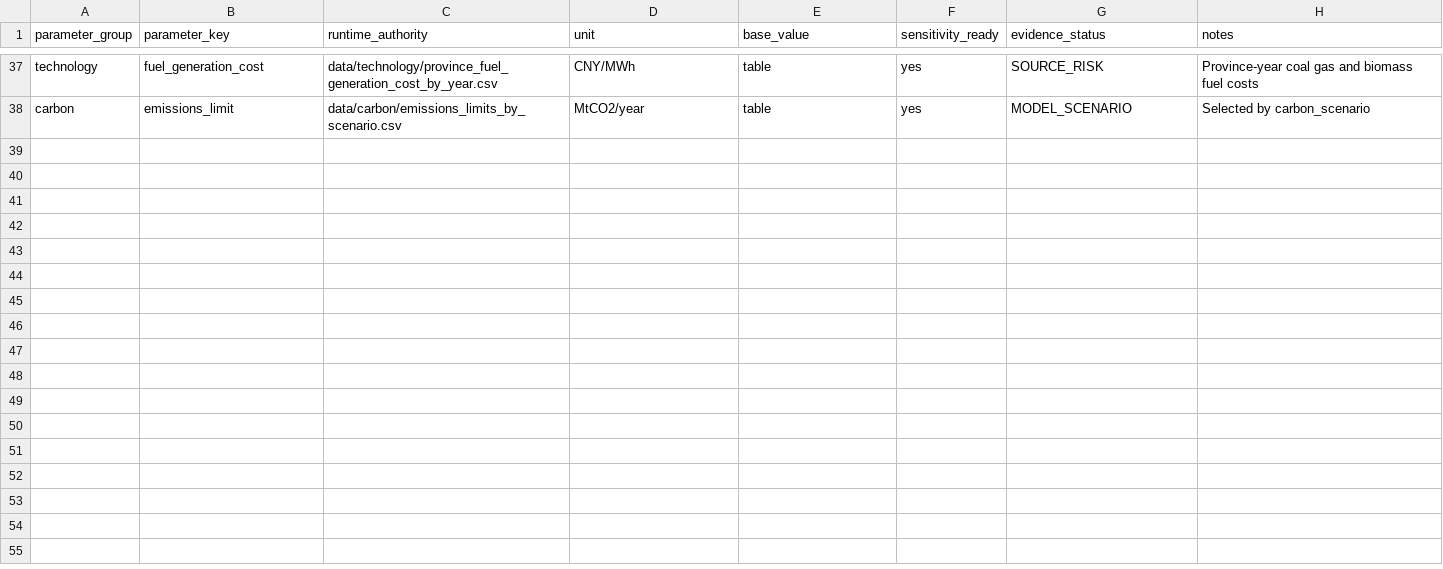
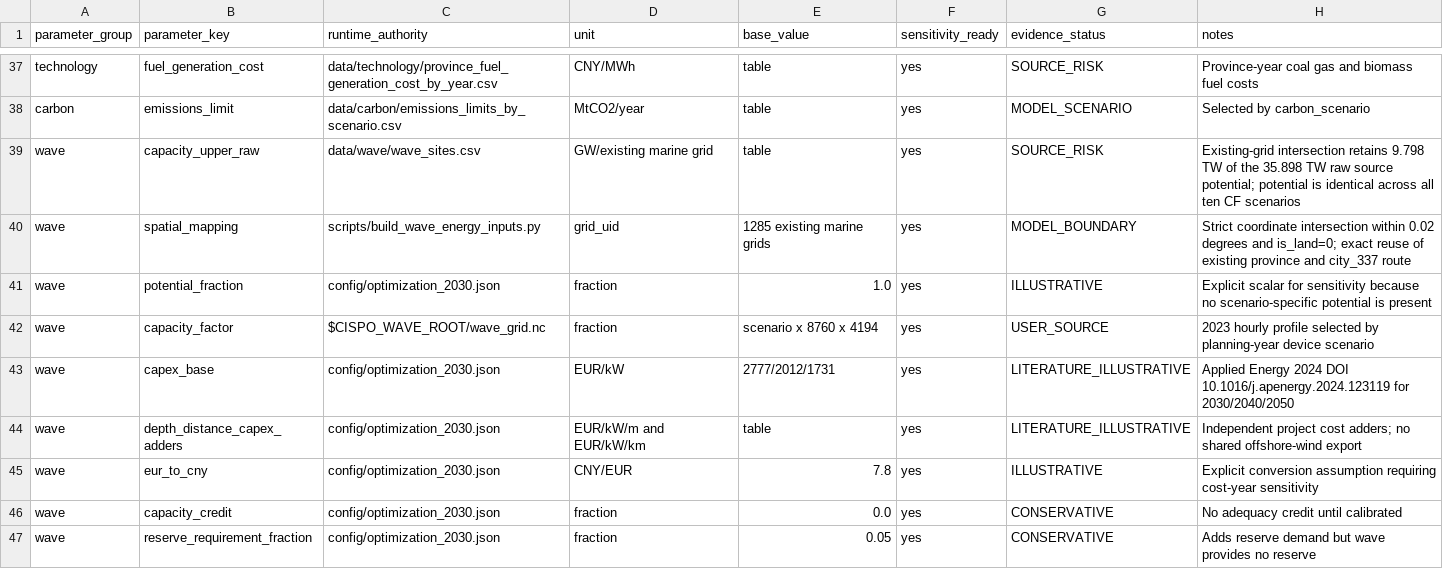
Before and after one commit to zhouzhou112/National_model, a CSV file: config/critical_parameter_registry.csv, drawn as a sheet; only a part is shown, gaps mark what is left out.

Commit message:
feat: optimize full-year solvability and optional modules

```diff
--- a/config/critical_parameter_registry.csv
+++ b/config/critical_parameter_registry.csv
@@ -38 +38,10 @@ technology,fuel_generation_cost,data/technology/province_fuel_generation_cost_by
 carbon,emissions_limit,data/carbon/emissions_limits_by_scenario.csv,MtCO2/year,table,yes,MODEL_SCENARIO,Selected by carbon_scenario
+wave,capacity_upper_raw,data/wave/wave_sites.csv,GW/existing marine grid,table,yes,SOURCE_RISK,Existing-grid intersection retains 9.798 TW of the 35.898 TW raw source potential; potential is identical across all ten CF scenarios
+wave,spatial_mapping,scripts/build_wave_energy_inputs.py,grid_uid,1285 existing marine grids,yes,MODEL_BOUNDARY,Strict coordinate intersection within 0.02 degrees and is_land=0; exact reuse of existing province and city_337 route
+wave,potential_fraction,config/optimization_2030.json,fraction,1.0,yes,ILLUSTRATIVE,Explicit scalar for sensitivity because no scenario-specific potential is present
+wave,capacity_factor,$CISPO_WAVE_ROOT/wave_grid.nc,fraction,scenario x 8760 x 4194,yes,USER_SOURCE,2023 hourly profile selected by planning-year device scenario
+wave,capex_base,config/optimization_2030.json,EUR/kW,2777/2012/1731,yes,LITERATURE_ILLUSTRATIVE,Applied Energy 2024 DOI 10.1016/j.apenergy.2024.123119 for 2030/2040/2050
+wave,depth_distance_capex_adders,config/optimization_2030.json,EUR/kW/m and EUR/kW/km,table,yes,LITERATURE_ILLUSTRATIVE,Independent project cost adders; no shared offshore-wind export
+wave,eur_to_cny,config/optimization_2030.json,CNY/EUR,7.8,yes,ILLUSTRATIVE,Explicit conversion assumption requiring cost-year sensitivity
+wave,capacity_credit,config/optimization_2030.json,fraction,0.0,yes,CONSERVATIVE,No adequacy credit until calibrated
+wave,reserve_requirement_fraction,config/optimization_2030.json,fraction,0.05,yes,CONSERVATIVE,Adds reserve demand but wave provides no reserve
```
Also changed, not shown: 38 other files.
